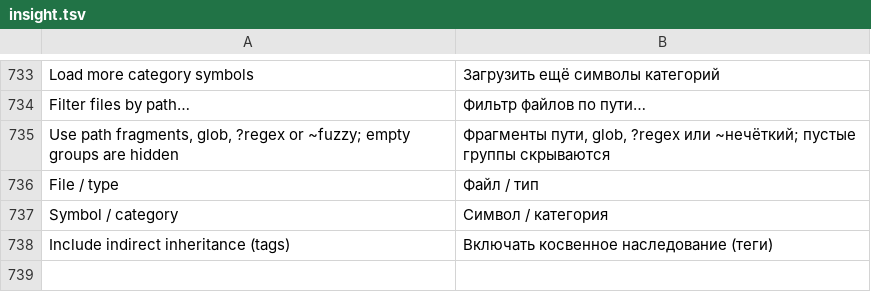
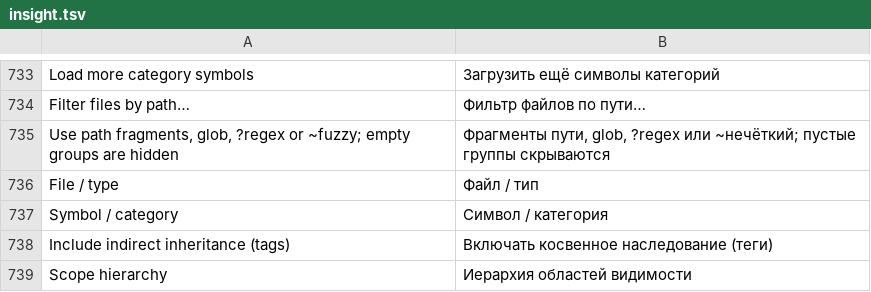
Before and after one commit to bhgv/geany-insight, a TSV file: insight/locale/insight.tsv, drawn as a sheet; only a part is shown, gaps mark what is left out; the diff names each change by its address in the sheet, - before the commit and + after, or states it on an @@ line.

Commit message:
Add persistent nested symbol scope hierarchy and refresh manual Relations after index publication

```diff
--- a/insight/locale/insight.tsv
+++ b/insight/locale/insight.tsv
+row 739: Scope hierarchy | Иерархия областей видимости
```
Also changed, not shown: 14 other files.
